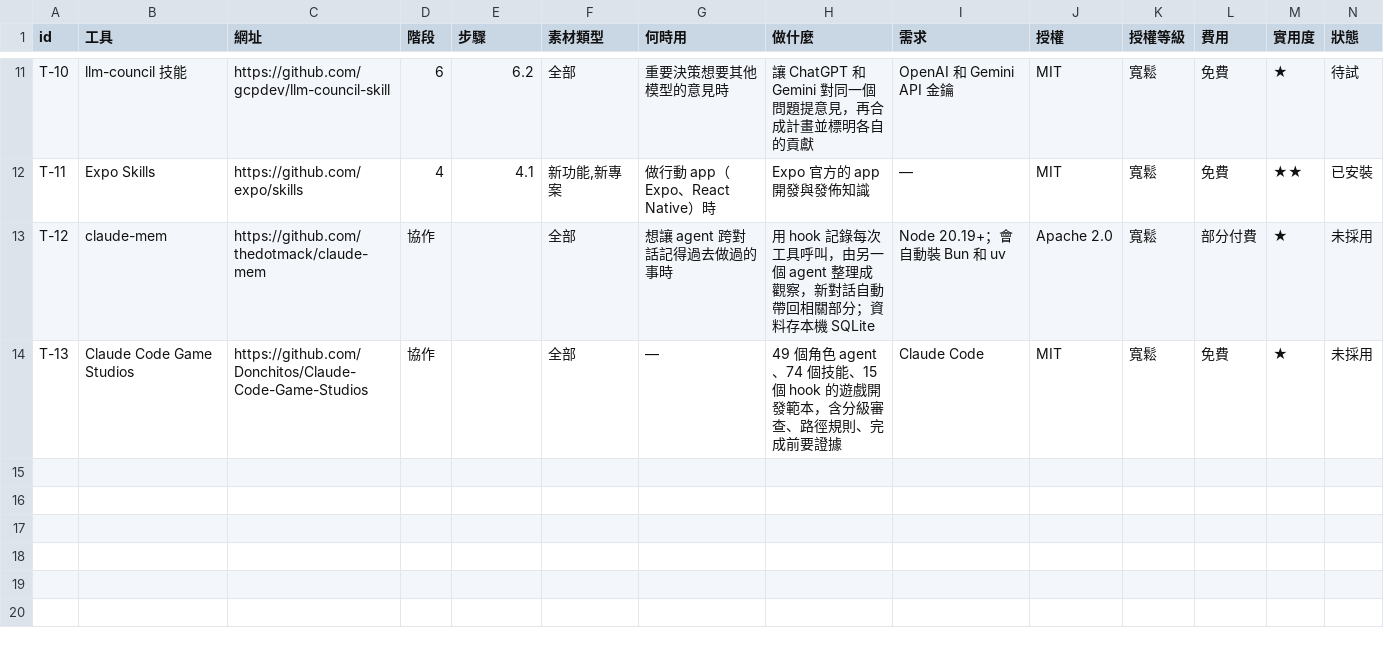
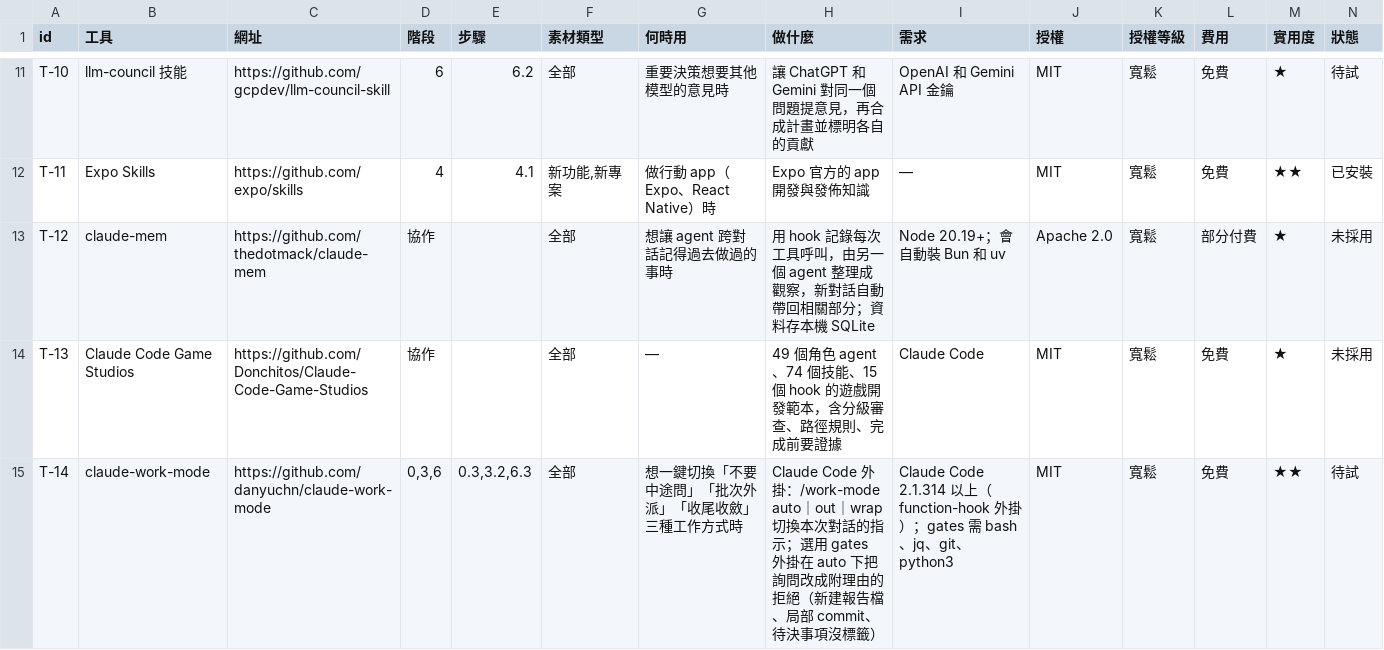
Before and after one commit to mick3412/engineering-playbook, a CSV file: data/tools.csv, drawn as a sheet; only a part is shown, gaps mark what is left out; rows hold the shown columns only; the diff names each change by its address in the sheet, - before the commit and + after, or states it on an @@ line.

```diff
--- a/data/tools.csv
+++ b/data/tools.csv
+row 15: T-14 | claude-work-mode | https://github.com/danyuchn/claude-work-mode | 0,3,6 | 0.3,3.2,6.3 | 全部 | 想一鍵切換「不要中途問」「批次外派」「收尾收斂」三種工作方式時 | Claude Code 外掛：/work-mode auto｜out｜wrap 切換本次對話的指示；選用 gates 外掛在 auto 下把詢問改成附理由的拒絕（新建報告檔、局部 commit、待決事項沒標籤） | Claude Code 2.1.314 以上（function-hook 外掛）；gates 需 bash、jq、git、python3 | MIT | 寬鬆 | 免費 | ★★ | 待試
```
Also changed, not shown: data/entries.csv, data/sources.csv, 9 other files.
